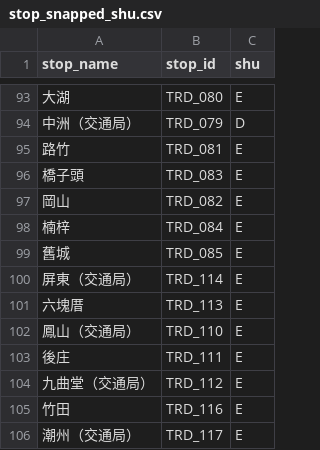
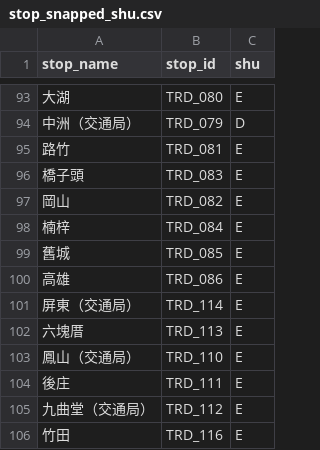
Before and after one commit to tiansiubing/taiwan-travel-shiori, a CSV file: stop_snapped_shu.csv, drawn as a sheet; only a part is shown, gaps mark what is left out; the shorter side is filled out with more unchanged rows.

Commit message:
Update stop_snapped_shu.csv

```diff
--- a/stop_snapped_shu.csv
+++ b/stop_snapped_shu.csv
@@ -99,2 +99,3 @@ stop_name,stop_id,shu
 舊城,TRD_085,E
+高雄,TRD_086,E
 屏東（交通局）,TRD_114,E
```
